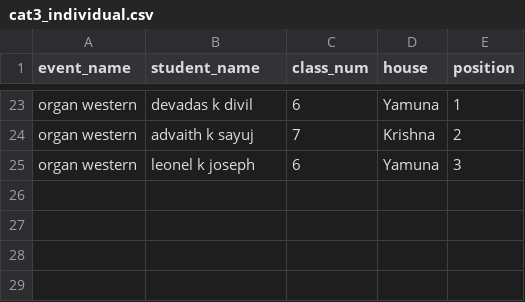
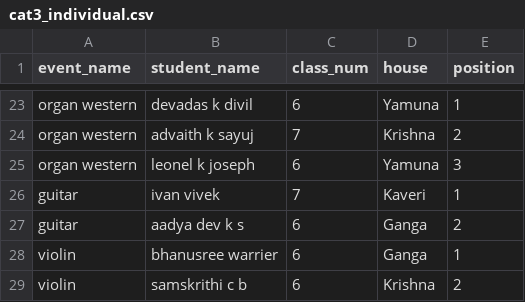
Before and after one commit to BVBIJK/Sameeksha, a CSV file: cat3_individual.csv, drawn as a sheet; only a part is shown, gaps mark what is left out; the diff names each change by its address in the sheet, - before the commit and + after, or states it on an @@ line.

Commit message:
Update cat3_individual.csv

```diff
--- a/cat3_individual.csv
+++ b/cat3_individual.csv
+row 26: guitar | ivan vivek | 7 | Kaveri | 1
+row 27: guitar | aadya dev k s | 6 | Ganga | 2
+row 28: violin | bhanusree warrier | 6 | Ganga | 1
+row 29: violin | samskrithi c b | 6 | Krishna | 2
```
